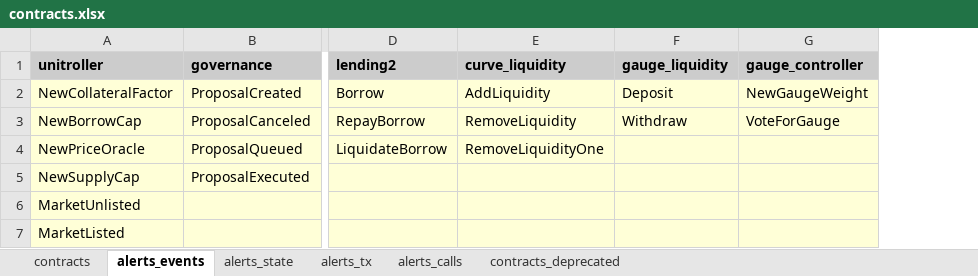
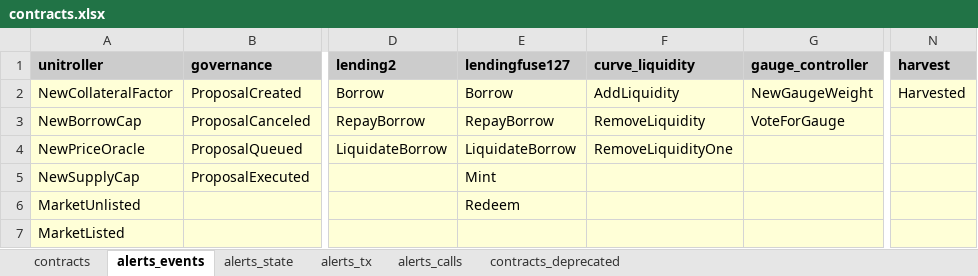
Before and after one commit to InverseFinance/inverse-alerts, an Excel workbook: contracts.xlsx, sheet alerts_events, drawn as a sheet; only a part is shown, gaps mark what is left out; values as stored, in another font and other column widths than the file's, no borders; removed rows and columns are numbered as before the commit, all else as after; the diff names each change by its address in the sheet, - before the commit and + after, or states it on an @@ line.

```diff
--- a/contracts.xlsx (sheet alerts_events)
+++ b/contracts.xlsx (sheet alerts_events)
+column E (lendingfuse127), rows 2-6: Borrow | RepayBorrow | LiquidateBorrow | Mint | Redeem
-column F (gauge_liquidity), rows 2-3: Deposit | Withdraw
+column N (harvest), row 2: Harvested
```
Also changed, not shown: sheet contracts.
